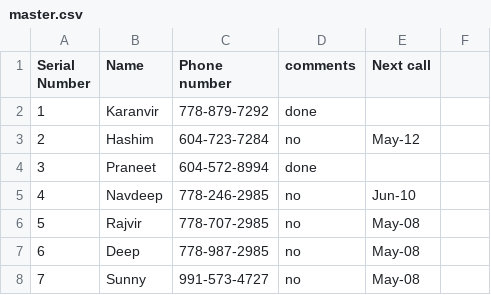
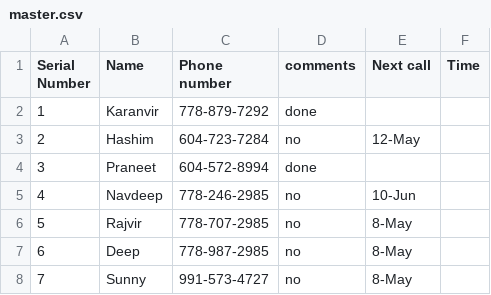
Before and after one commit to karansangha/office-xls, a CSV file: master.csv, drawn as a sheet; the diff names each change by its address in the sheet, - before the commit and + after, or states it on an @@ line.

Commit message:
update

```diff
--- a/master.csv
+++ b/master.csv
-F1: (empty)
+F1: Time
-E3 (Next call): May-12
+E3 (Next call): 12-May
-E5 (Next call): Jun-10
+E5 (Next call): 10-Jun
-E6:E8 (Next call): May-08
+E6:E8 (Next call): 8-May
```
